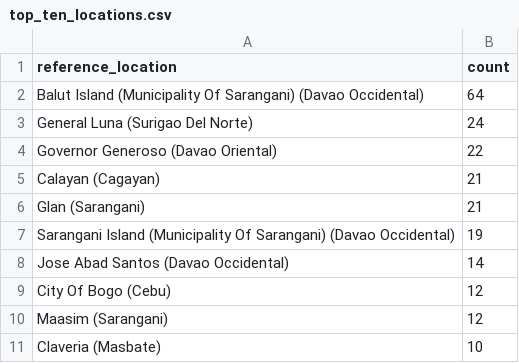
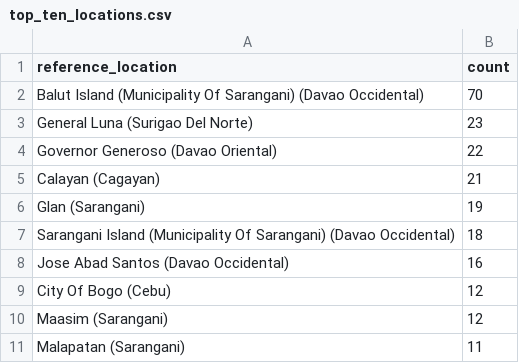
Before and after one commit to chamthesleeptalker/earthquake-tracker, a CSV file: top_ten_locations.csv, drawn as a sheet.

```diff
--- a/top_ten_locations.csv
+++ b/top_ten_locations.csv
@@ -1,11 +1,11 @@
 reference_location,count
-Balut Island (Municipality Of Sarangani) (Davao Occidental),64
-General Luna (Surigao Del Norte),24
+Balut Island (Municipality Of Sarangani) (Davao Occidental),70
+General Luna (Surigao Del Norte),23
 Governor Generoso (Davao Oriental),22
 Calayan (Cagayan),21
-Glan (Sarangani),21
-Sarangani Island (Municipality Of Sarangani) (Davao Occidental),19
-Jose Abad Santos (Davao Occidental),14
+Glan (Sarangani),19
+Sarangani Island (Municipality Of Sarangani) (Davao Occidental),18
+Jose Abad Santos (Davao Occidental),16
 City Of Bogo (Cebu),12
 Maasim (Sarangani),12
-Claveria (Masbate),10
+Malapatan (Sarangani),11
```
Also changed, not shown: earthquakes_past_24_hours.csv, earthquakes_past_7_days.csv, 6 other files.
